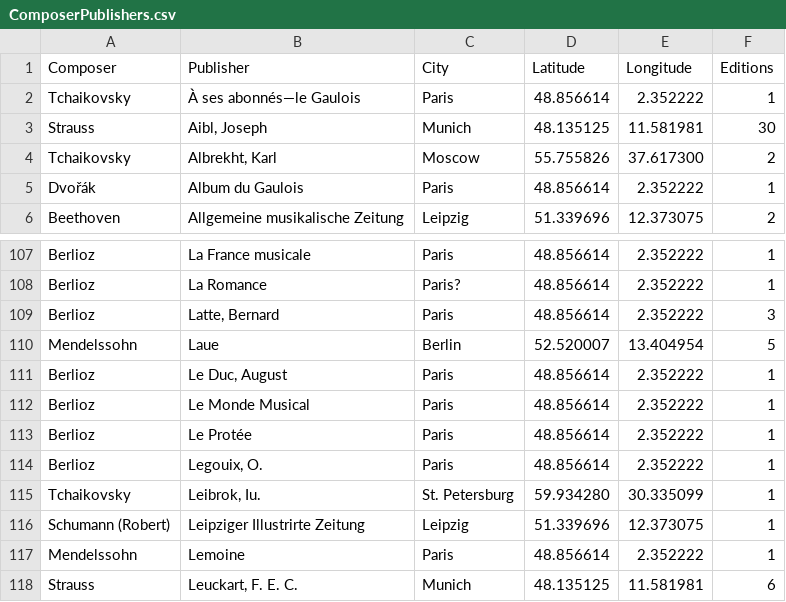
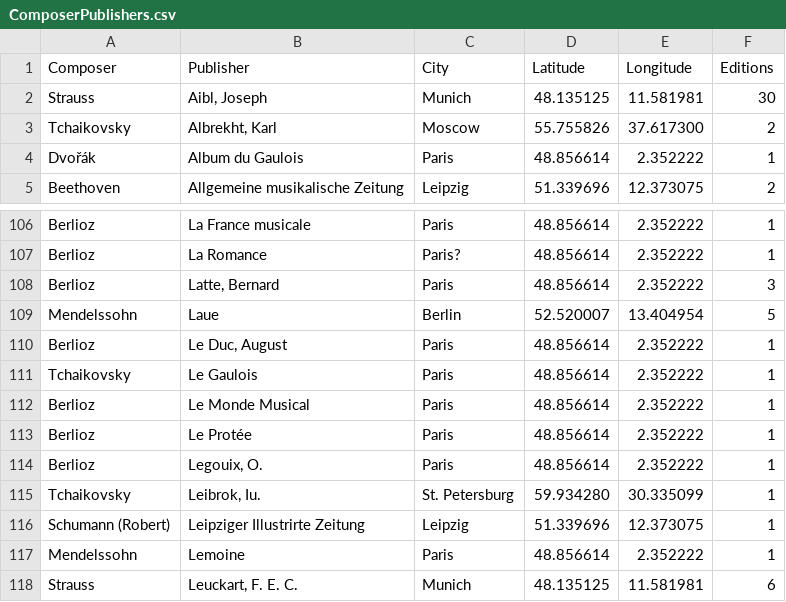
Before and after one commit to dstrykowski/visualguide, a CSV file: ComposerPublishers.csv, drawn as a sheet; only a part is shown, gaps mark what is left out; removed rows and columns are numbered as before the commit, all else as after; the diff names each change by its address in the sheet, - before the commit and + after, or states it on an @@ line.

Commit message:
Update ComposerPublishers.csv

```diff
--- a/ComposerPublishers.csv
+++ b/ComposerPublishers.csv
-row 2: Tchaikovsky | À ses abonnés—le Gaulois | Paris | 48.856614 | 2.352222 | 1
+row 111: Tchaikovsky | Le Gaulois | Paris | 48.856614 | 2.352222 | 1
```
